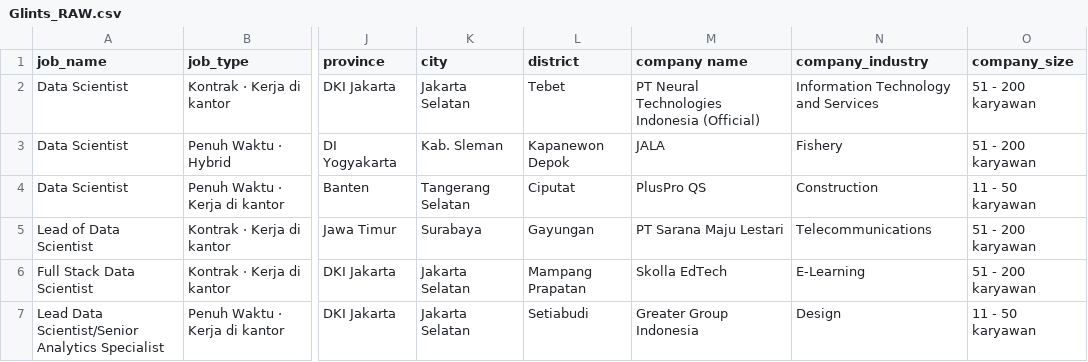
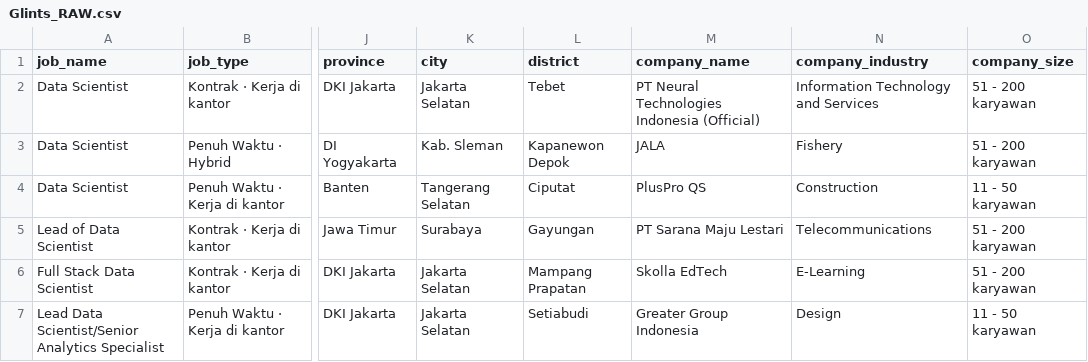
Before and after one commit to Meowstronot/glints_scraper, a CSV file: data/Glints_RAW.csv, drawn as a sheet; only a part is shown, gaps mark what is left out; the diff names each change by its address in the sheet, - before the commit and + after, or states it on an @@ line.

```diff
--- a/data/Glints_RAW.csv
+++ b/data/Glints_RAW.csv
-M1: company name
+M1: company_name
```
Also changed, not shown: 3 other files.
